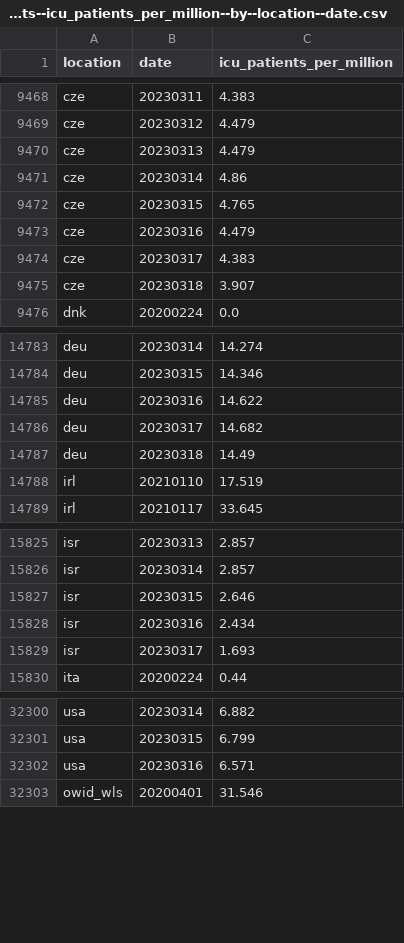
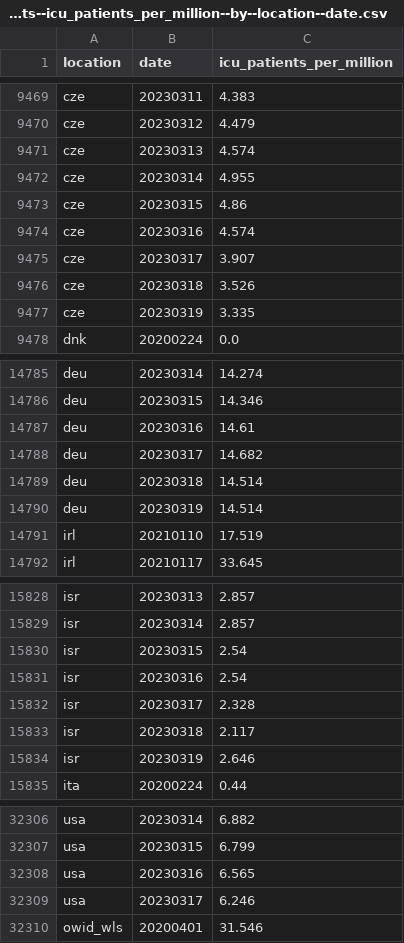
Before and after one commit to open-numbers/ddf--owid--covid_19, a CSV file: ddf--datapoints--icu_patients_per_million--by--location--date.csv, drawn as a sheet; only a part is shown, gaps mark what is left out; the diff covers the shown part only.

```diff
--- a/ddf--datapoints--icu_patients_per_million--by--location--date.csv
+++ b/ddf--datapoints--icu_patients_per_million--by--location--date.csv
@@ -9469,8 +9470,9 @@ cze,20230311,4.383
 cze,20230312,4.479
-cze,20230313,4.479
-cze,20230314,4.86
-cze,20230315,4.765
-cze,20230316,4.479
-cze,20230317,4.383
-cze,20230318,3.907
+cze,20230313,4.574
+cze,20230314,4.955
+cze,20230315,4.86
+cze,20230316,4.574
+cze,20230317,3.907
+cze,20230318,3.526
+cze,20230319,3.335
 dnk,20200224,0.0
@@ -14784,5 +14786,6 @@ deu,20230314,14.274
 deu,20230315,14.346
-deu,20230316,14.622
+deu,20230316,14.61
 deu,20230317,14.682
-deu,20230318,14.49
+deu,20230318,14.514
+deu,20230319,14.514
 irl,20210110,17.519
@@ -15826,5 +15829,7 @@ isr,20230313,2.857
 isr,20230314,2.857
-isr,20230315,2.646
-isr,20230316,2.434
-isr,20230317,1.693
+isr,20230315,2.54
+isr,20230316,2.54
+isr,20230317,2.328
+isr,20230318,2.117
+isr,20230319,2.646
 ita,20200224,0.44
@@ -32301,3 +32307,4 @@ usa,20230314,6.882
 usa,20230315,6.799
-usa,20230316,6.571
+usa,20230316,6.565
+usa,20230317,6.246
 owid_wls,20200401,31.546
```
Also changed, not shown: 2 added rows and 2 edited cells elsewhere in this file, ddf--datapoints--hosp_patients--by--location--date.csv, ddf--datapoints--hosp_patients_per_million--by--location--date.csv, 24 other files.
